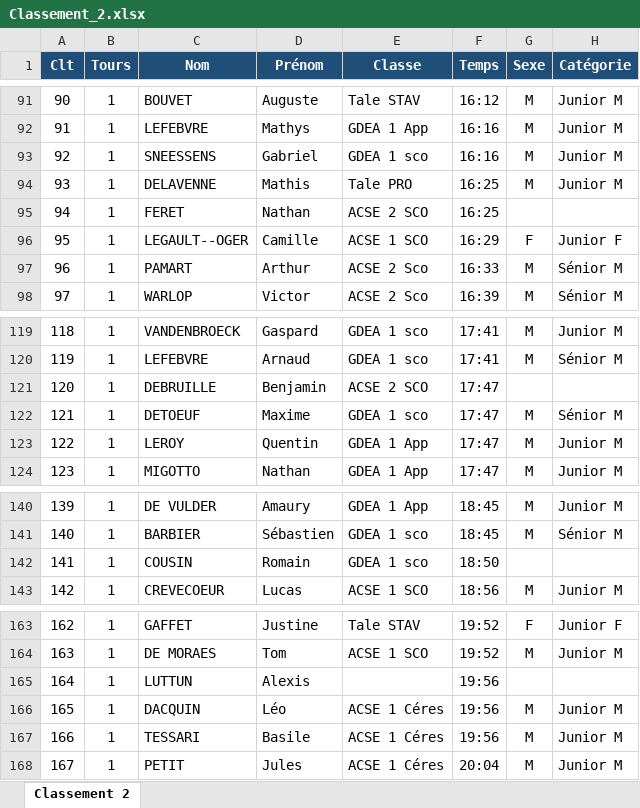
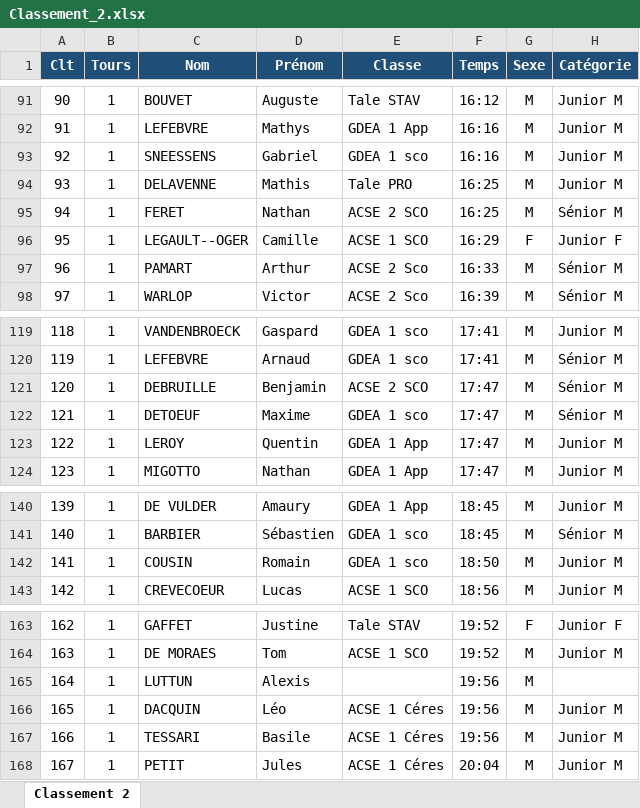
Before and after one commit to mattdbs10-a11y/maillot, an Excel workbook: Classement_2.xlsx, sheet Classement 2, drawn as a sheet; only a part is shown, gaps mark what is left out; values as stored, in another font and other column widths than the file's, no borders; the diff covers the shown part only; the diff names each change by its address in the sheet, - before the commit and + after, or states it on an @@ line.

```diff
--- a/Classement_2.xlsx (sheet Classement 2)
+++ b/Classement_2.xlsx (sheet Classement 2)
-G95 (Sexe): (empty)
+G95 (Sexe): M
-H95 (Catégorie): (empty)
+H95 (Catégorie): Sénior M
-G121 (Sexe): (empty)
+G121 (Sexe): M
-H121 (Catégorie): (empty)
+H121 (Catégorie): Sénior M
-G142 (Sexe): (empty)
+G142 (Sexe): M
-H142 (Catégorie): (empty)
+H142 (Catégorie): Junior M
-G165 (Sexe): (empty)
+G165 (Sexe): M
```
Also changed, not shown: 32 edited cells elsewhere in this sheet.
